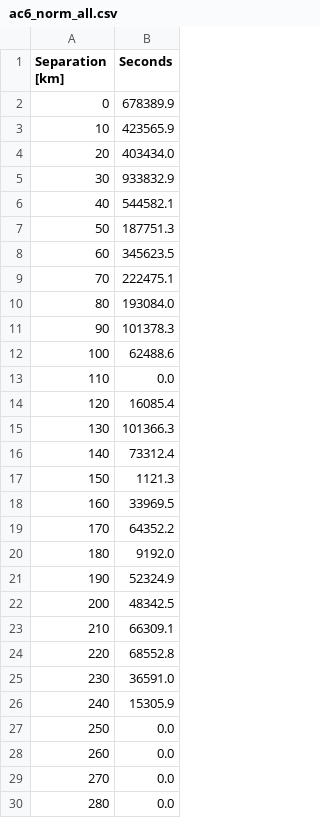
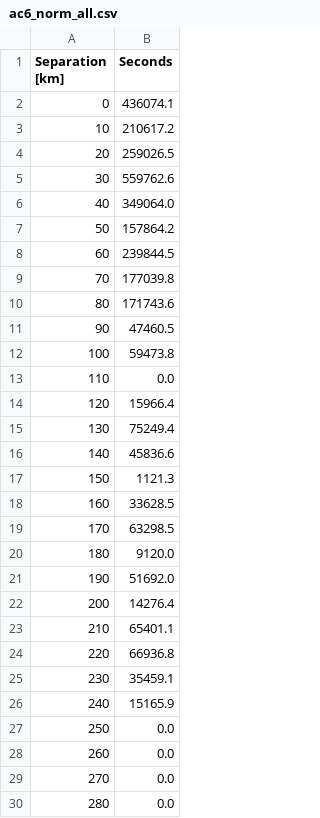
Before and after one commit to mshumko/ac6_microburst_scale_sizes, a CSV file: data/norm/ac6_norm_all.csv, drawn as a sheet; only a part is shown; the diff covers the shown part only.

Commit message:
Ran the updated scale sizes norm code. There is a major difference between when AC6-B was seeing compared to AC6-A and B were seeing togeather.

```diff
--- a/data/norm/ac6_norm_all.csv
+++ b/data/norm/ac6_norm_all.csv
@@ -1,27 +1,27 @@
 Separation [km],Seconds
-0,678389.9
-10,423565.9
-20,403434.0
-30,933832.9
-40,544582.1
-50,187751.3
-60,345623.5
-70,222475.1
-80,193084.0
-90,101378.3
-100,62488.6
+0,436074.1
+10,210617.2
+20,259026.5
+30,559762.6
+40,349064.0
+50,157864.2
+60,239844.5
+70,177039.8
+80,171743.6
+90,47460.5
+100,59473.8
 110,0.0
-120,16085.4
-130,101366.3
-140,73312.4
+120,15966.4
+130,75249.4
+140,45836.6
 150,1121.3
-160,33969.5
-170,64352.2
-180,9192.0
-190,52324.9
-200,48342.5
-210,66309.1
-220,68552.8
-230,36591.0
-240,15305.9
+160,33628.5
+170,63298.5
+180,9120.0
+190,51692.0
+200,14276.4
+210,65401.1
+220,66936.8
+230,35459.1
+240,15165.9
 250,0.0
```
Also changed, not shown: 1 edited cell elsewhere in this file.
